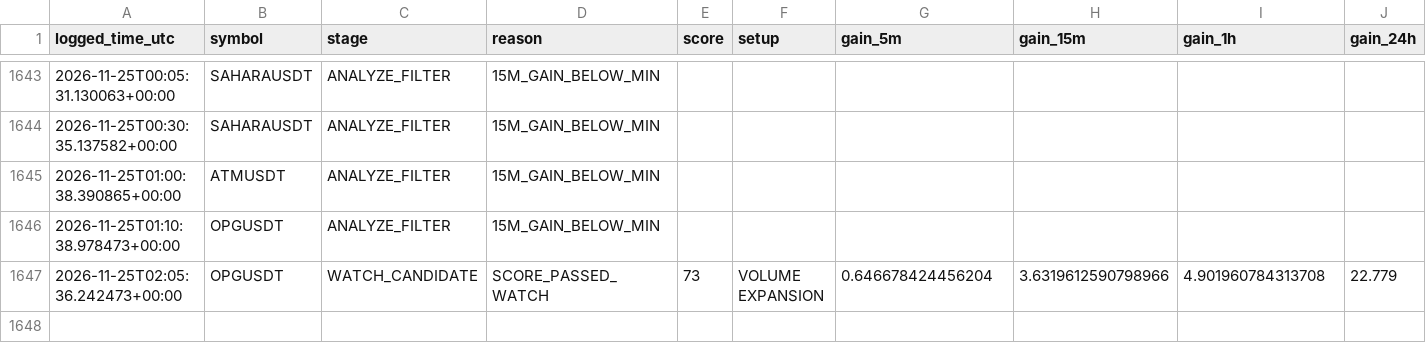
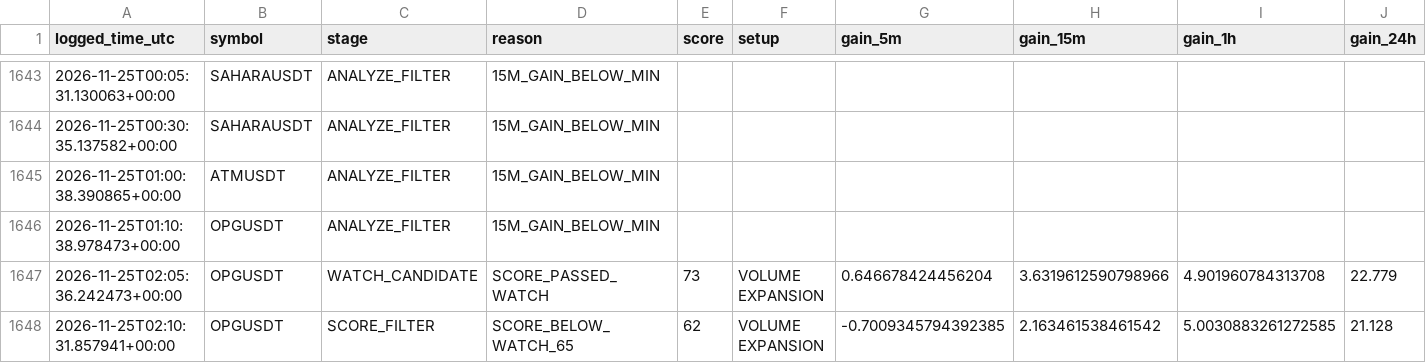
Before and after one commit to solom20232007/V5, a CSV file: early_scan_diagnostics_v5.csv, drawn as a sheet; only a part is shown, gaps mark what is left out; rows hold the shown columns only; the diff names each change by its address in the sheet, - before the commit and + after, or states it on an @@ line.

```diff
--- a/early_scan_diagnostics_v5.csv
+++ b/early_scan_diagnostics_v5.csv
+row 1648: 2026-11-25T02:10:31.857941+00:00 | OPGUSDT | SCORE_FILTER | SCORE_BELOW_WATCH_65 | 62 | VOLUME EXPANSION | -0.7009345794392385 | 2.163461538461542 | 5.0030883261272585 | 21.128
```
Also changed, not shown: 1 other file.
